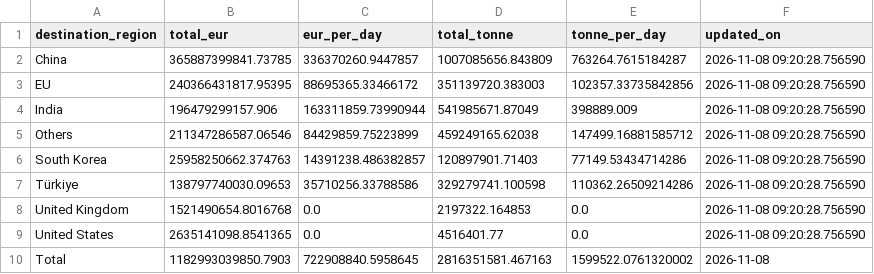
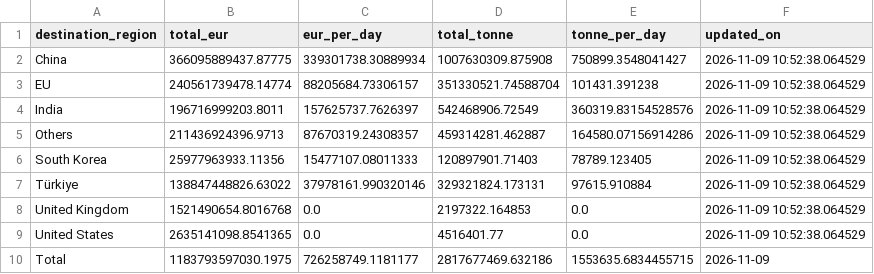
Before and after one commit to lorenzo-pasteris/Analisi-Russia-Ucraina, a CSV file: data/crea_counter.csv, drawn as a sheet.

```diff
--- a/data/crea_counter.csv
+++ b/data/crea_counter.csv
@@ -1,10 +1,10 @@
 destination_region,total_eur,eur_per_day,total_tonne,tonne_per_day,updated_on
-China,365887399841.73785,336370260.9447857,1007085656.843809,763264.7615184287,2026-11-08 09:20:28.756590
-EU,240366431817.95395,88695365.33466172,351139720.383003,102357.33735842856,2026-11-08 09:20:28.756590
-India,196479299157.906,163311859.73990944,541985671.87049,398889.009,2026-11-08 09:20:28.756590
-Others,211347286587.06546,84429859.75223899,459249165.62038,147499.16881585712,2026-11-08 09:20:28.756590
-South Korea,25958250662.374763,14391238.486382857,120897901.71403,77149.53434714286,2026-11-08 09:20:28.756590
-Türkiye,138797740030.09653,35710256.33788586,329279741.100598,110362.26509214286,2026-11-08 09:20:28.756590
-United Kingdom,1521490654.8016768,0.0,2197322.164853,0.0,2026-11-08 09:20:28.756590
-United States,2635141098.8541365,0.0,4516401.77,0.0,2026-11-08 09:20:28.756590
-Total,1182993039850.7903,722908840.5958645,2816351581.467163,1599522.0761320002,2026-11-08
+China,366095889437.87775,339301738.30889934,1007630309.875908,750899.3548041427,2026-11-09 10:52:38.064529
+EU,240561739478.14774,88205684.73306157,351330521.74588704,101431.391238,2026-11-09 10:52:38.064529
+India,196716999203.8011,157625737.7626397,542468906.72549,360319.83154528576,2026-11-09 10:52:38.064529
+Others,211436924396.9713,87670319.24308357,459314281.462887,164580.07156914286,2026-11-09 10:52:38.064529
+South Korea,25977963933.11356,15477107.08011333,120897901.71403,78789.123405,2026-11-09 10:52:38.064529
+Türkiye,138847448826.63022,37978161.990320146,329321824.173131,97615.910884,2026-11-09 10:52:38.064529
+United Kingdom,1521490654.8016768,0.0,2197322.164853,0.0,2026-11-09 10:52:38.064529
+United States,2635141098.8541365,0.0,4516401.77,0.0,2026-11-09 10:52:38.064529
+Total,1183793597030.1975,726258749.1181177,2817677469.632186,1553635.6834455715,2026-11-09
```
Also changed, not shown: data/crea_monthly.csv, data/crea_ports_daily.csv.
